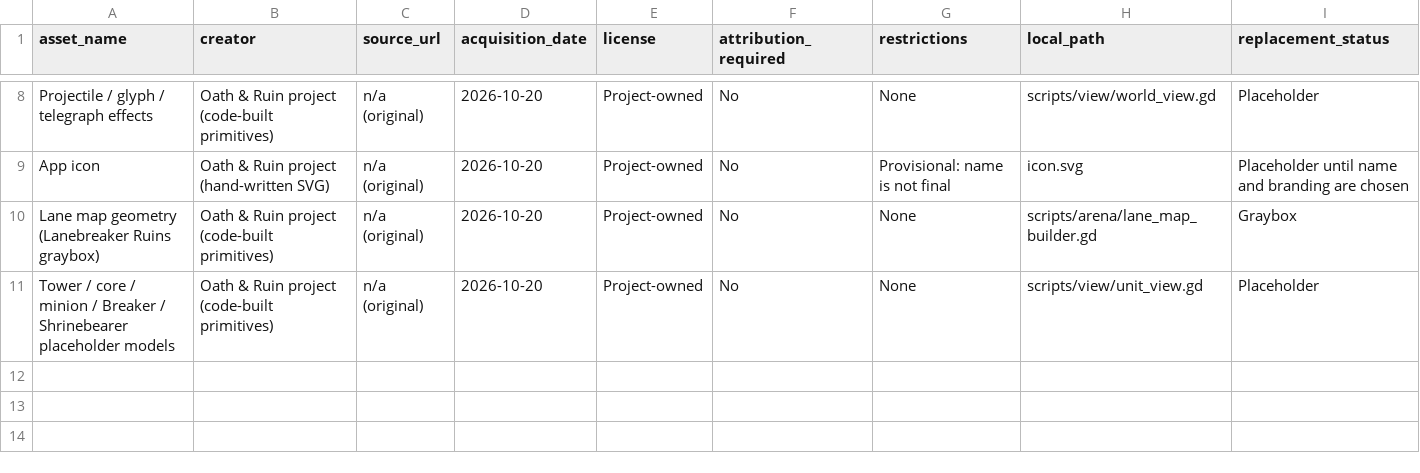
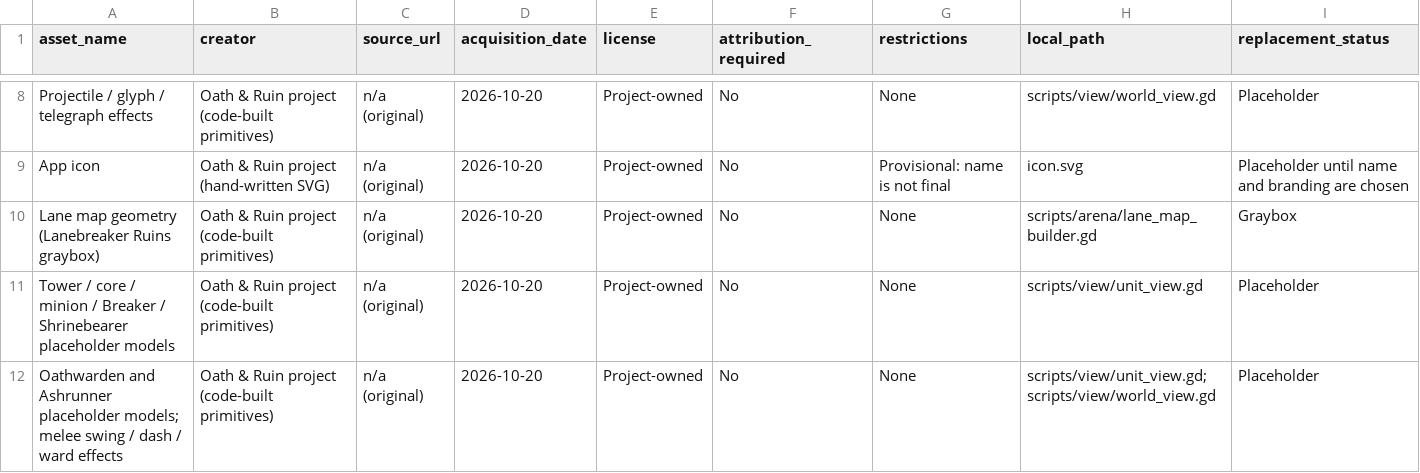
Before and after one commit to OminaMalum/Oath-and-Ruin, a CSV file: ASSET_MANIFEST.csv, drawn as a sheet; only a part is shown, gaps mark what is left out.

```diff
--- a/ASSET_MANIFEST.csv
+++ b/ASSET_MANIFEST.csv
@@ -11 +11,2 @@ Lane map geometry (Lanebreaker Ruins graybox),Oath & Ruin project (code-built pr
 Tower / core / minion / Breaker / Shrinebearer placeholder models,Oath & Ruin project (code-built primitives),n/a (original),2026-10-20,Project-owned,No,None,scripts/view/unit_view.gd,Placeholder
+Oathwarden and Ashrunner placeholder models; melee swing / dash / ward effects,Oath & Ruin project (code-built primitives),n/a (original),2026-10-20,Project-owned,No,None,scripts/view/unit_view.gd; scripts/view/world_view.gd,Placeholder
```
Also changed, not shown: 5 other files.
